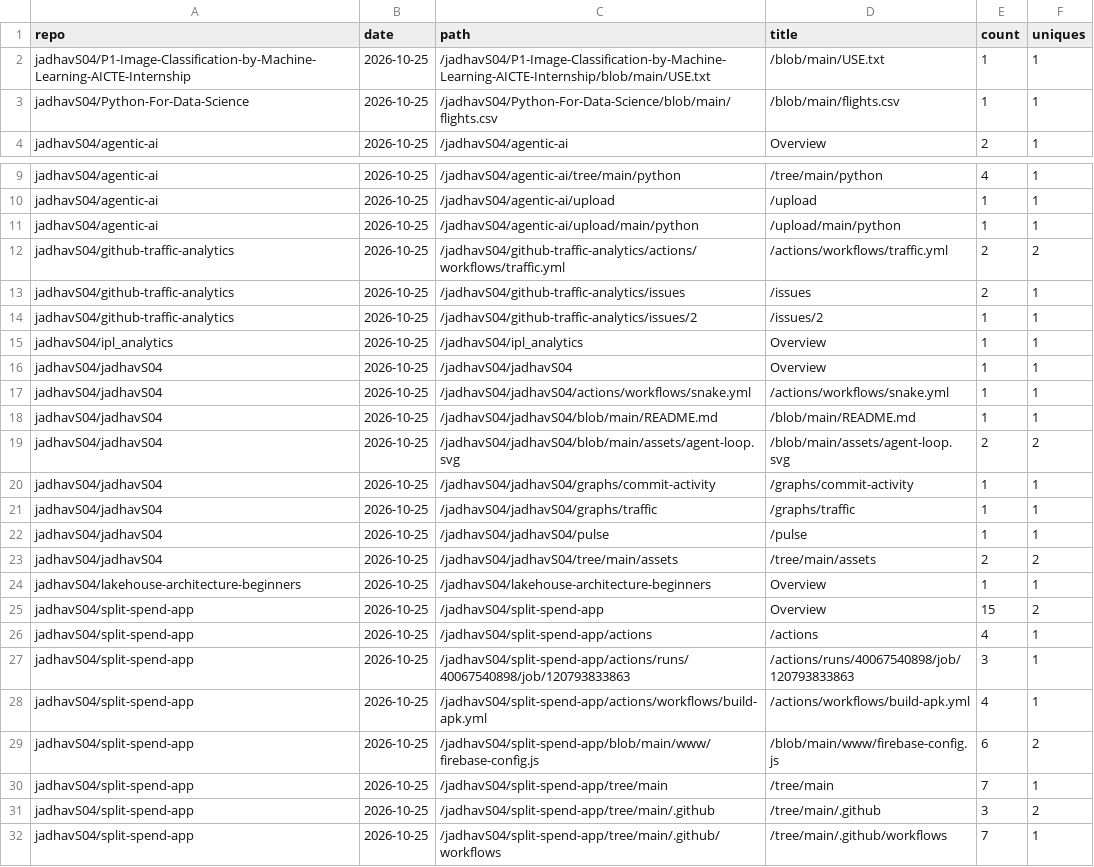
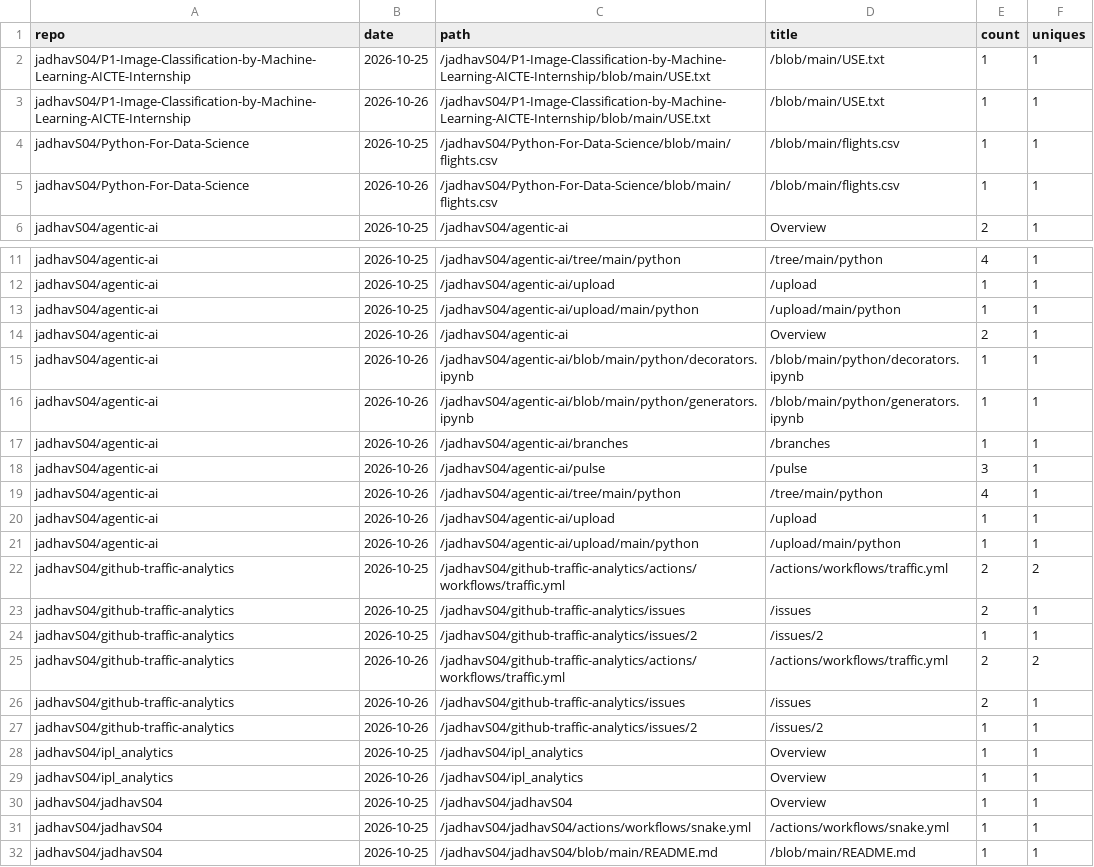
Before and after one commit to jadhavS04/github-traffic-analytics, a CSV file: data/paths.csv, drawn as a sheet; only a part is shown, gaps mark what is left out; the shorter side is filled out with more unchanged rows; the diff covers the shown part only; the diff names each change by its address in the sheet, - before the commit and + after, or states it on an @@ line.

Commit message:
data: 2026-10-26 04:39 UTC

```diff
--- a/data/paths.csv
+++ b/data/paths.csv
+row 3: jadhavS04/P1-Image-Classification-by-Machine-Learning-AICTE-Internship | 2026-10-26 | /jadhavS04/P1-Image-Classification-by-Machine-Learning-AICTE-Internship/blob/main/USE.txt | /blob/main/USE.txt | 1 | 1
+row 5: jadhavS04/Python-For-Data-Science | 2026-10-26 | /jadhavS04/Python-For-Data-Science/blob/main/flights.csv | /blob/main/flights.csv | 1 | 1
+row 14: jadhavS04/agentic-ai | 2026-10-26 | /jadhavS04/agentic-ai | Overview | 2 | 1
+row 15: jadhavS04/agentic-ai | 2026-10-26 | /jadhavS04/agentic-ai/blob/main/python/decorators.ipynb | /blob/main/python/decorators.ipynb | 1 | 1
+row 16: jadhavS04/agentic-ai | 2026-10-26 | /jadhavS04/agentic-ai/blob/main/python/generators.ipynb | /blob/main/python/generators.ipynb | 1 | 1
+row 17: jadhavS04/agentic-ai | 2026-10-26 | /jadhavS04/agentic-ai/branches | /branches | 1 | 1
+row 18: jadhavS04/agentic-ai | 2026-10-26 | /jadhavS04/agentic-ai/pulse | /pulse | 3 | 1
+row 19: jadhavS04/agentic-ai | 2026-10-26 | /jadhavS04/agentic-ai/tree/main/python | /tree/main/python | 4 | 1
+row 20: jadhavS04/agentic-ai | 2026-10-26 | /jadhavS04/agentic-ai/upload | /upload | 1 | 1
+row 21: jadhavS04/agentic-ai | 2026-10-26 | /jadhavS04/agentic-ai/upload/main/python | /upload/main/python | 1 | 1
+row 25: jadhavS04/github-traffic-analytics | 2026-10-26 | /jadhavS04/github-traffic-analytics/actions/workflows/traffic.yml | /actions/workflows/traffic.yml | 2 | 2
+row 26: jadhavS04/github-traffic-analytics | 2026-10-26 | /jadhavS04/github-traffic-analytics/issues | /issues | 2 | 1
+row 27: jadhavS04/github-traffic-analytics | 2026-10-26 | /jadhavS04/github-traffic-analytics/issues/2 | /issues/2 | 1 | 1
+row 29: jadhavS04/ipl_analytics | 2026-10-26 | /jadhavS04/ipl_analytics | Overview | 1 | 1
```
Also changed, not shown: 19 added rows elsewhere in this file, data/clones.csv, data/languages.csv, 7 other files.
